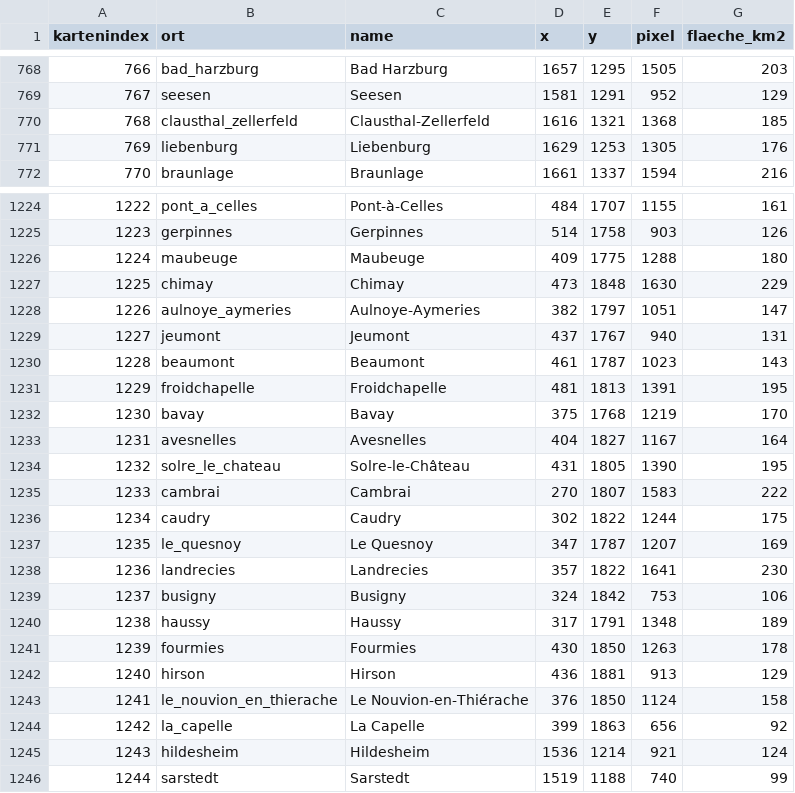
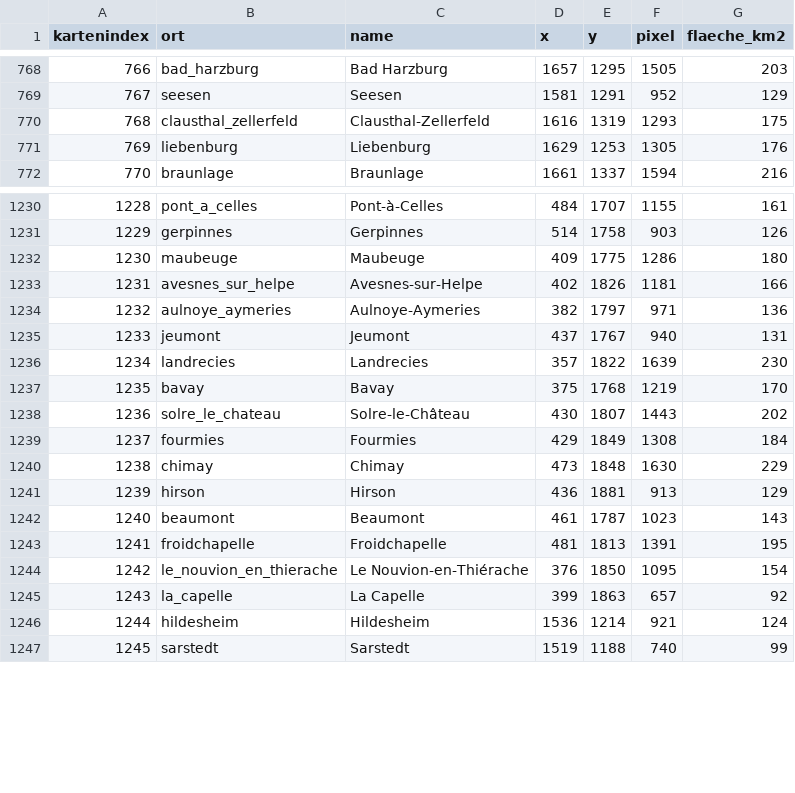
Before and after one commit to Hoylerma/Game, a CSV file: data/karte/definition.csv, drawn as a sheet; only a part is shown, gaps mark what is left out; removed rows and columns are numbered as before the commit, all else as after; the diff covers the shown part only; the diff names each change by its address in the sheet, - before the commit and + after, or states it on an @@ line.

```diff
--- a/data/karte/definition.csv
+++ b/data/karte/definition.csv
-E770 (y): 1321
+E770 (y): 1319
-F770 (pixel): 1368
+F770 (pixel): 1293
-G770 (flaeche_km2): 185
+G770 (flaeche_km2): 175
@@ column A (kartenindex) renumbered from row 1162 down @@
-F1232 (pixel): 1288
+F1232 (pixel): 1286
+row 1233: 1231 | avesnes_sur_helpe | Avesnes-sur-Helpe | 402 | 1826 | 1181 | 166
-F1234 (pixel): 1051
+F1234 (pixel): 971
-G1234 (flaeche_km2): 147
+G1234 (flaeche_km2): 136
+row 1236: 1234 | landrecies | Landrecies | 357 | 1822 | 1639 | 230
-row 1233: 1231 | avesnelles | Avesnelles | 404 | 1827 | 1167 | 164
-D1238 (x): 431
+D1238 (x): 430
-E1238 (y): 1805
+E1238 (y): 1807
-F1238 (pixel): 1390
+F1238 (pixel): 1443
-G1238 (flaeche_km2): 195
+G1238 (flaeche_km2): 202
@@ row 1235 moved to row 1207: 1205 @@
@@ row 1236 moved to row 1210: 1208 @@
@@ row 1237 moved to row 1211: 1209 @@
-row 1238: 1236 | landrecies | Landrecies | 357 | 1822 | 1641 | 230
@@ row 1239 moved to row 1212: 1210 @@
@@ row 1240 moved to row 1213: 1211 @@
-D1239 (x): 430
+D1239 (x): 429
-E1239 (y): 1850
+E1239 (y): 1849
-F1239 (pixel): 1263
+F1239 (pixel): 1308
-G1239 (flaeche_km2): 178
+G1239 (flaeche_km2): 184
@@ row 1227 moved to row 1240: 1238 @@
@@ row 1230 moved to row 1242: 1240 @@
@@ row 1231 moved to row 1243: 1241 @@
-F1244 (pixel): 1124
+F1244 (pixel): 1095
-G1244 (flaeche_km2): 158
+G1244 (flaeche_km2): 154
-F1245 (pixel): 656
+F1245 (pixel): 657
```
Also changed, not shown: 2 added rows, 1 removed row, 9 moved rows and 72 edited cells elsewhere in this file, data/tabellen/kreise.csv, data/tabellen/orte.csv, 29 other files.
